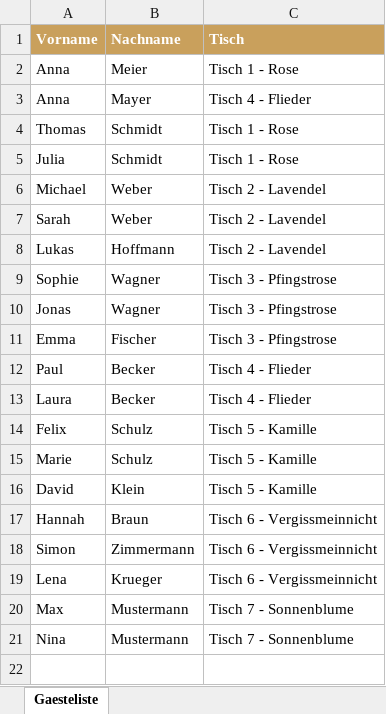
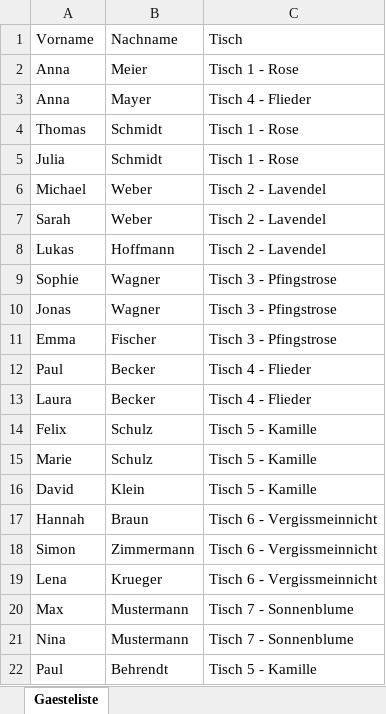
Before and after one commit to luisa-wedding/platzfinder., an Excel workbook: guests.xlsx, sheet Gaesteliste, drawn as a sheet; values as stored, in another font and other column widths than the file's, no borders; the diff names each change by its address in the sheet, - before the commit and + after, or states it on an @@ line.

Commit message:
Update guests.xlsx über Config-Seite

```diff
--- a/guests.xlsx (sheet Gaesteliste)
+++ b/guests.xlsx (sheet Gaesteliste)
@@ A1:C1 fill: #C9A05C → none, bold: on → off, text colour: #FFFFFF → black @@
+row 22: Paul | Behrendt | Tisch 5 - Kamille
```
